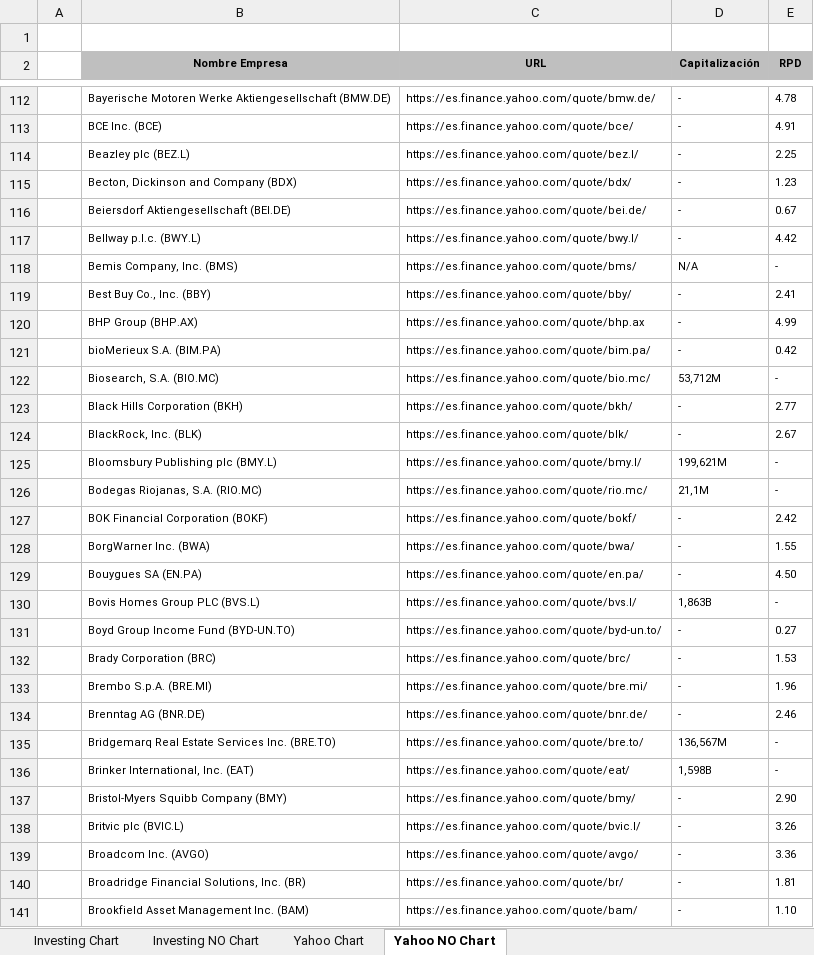
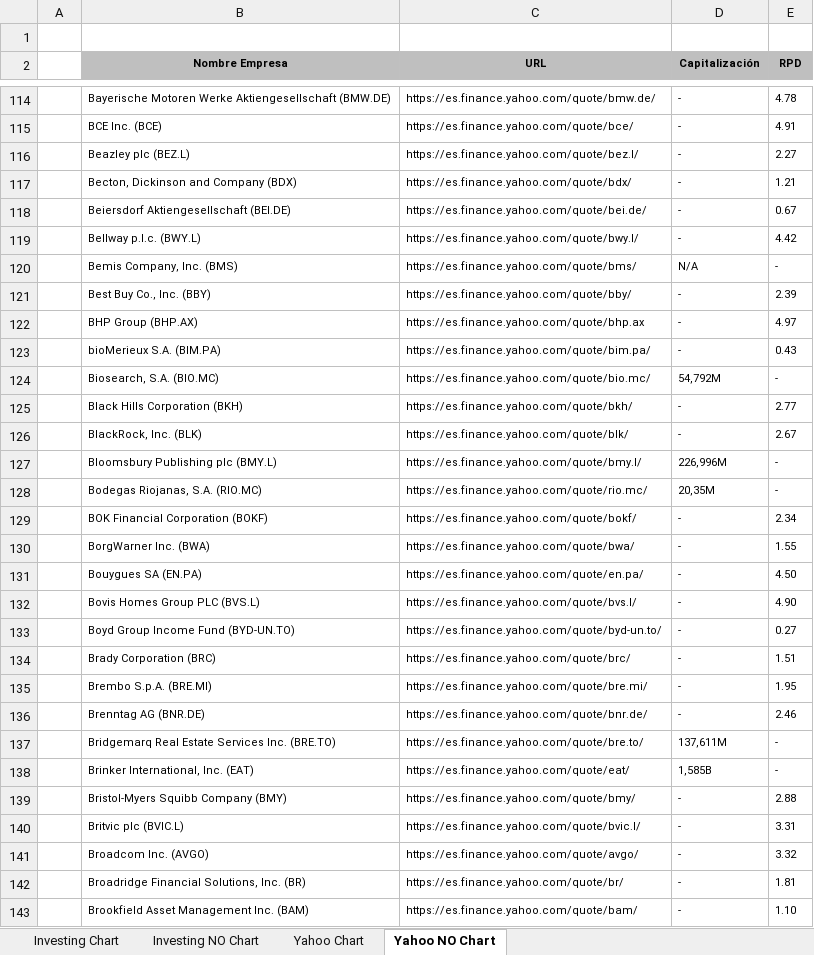
Before and after one commit to jsubiasm/markets_data, an Excel workbook: Screenshots/_DCChartFromWebUrl.xlsx, sheet Yahoo NO Chart, drawn as a sheet; only a part is shown, gaps mark what is left out; values as stored, in another font and other column widths than the file's, no borders; addresses are those after the commit; the diff covers the shown part only; the diff names each change by its address in the sheet, - before the commit and + after, or states it on an @@ line.

Commit message:
Nueva ejecucion screenshot yahoo

```diff
--- a/Screenshots/_DCChartFromWebUrl.xlsx (sheet Yahoo NO Chart)
+++ b/Screenshots/_DCChartFromWebUrl.xlsx (sheet Yahoo NO Chart)
-E116 (RPD): 2.25
+E116 (RPD): 2.27
-E117 (RPD): 1.23
+E117 (RPD): 1.21
-E121 (RPD): 2.41
+E121 (RPD): 2.39
-E122 (RPD): 4.99
+E122 (RPD): 4.97
-E123 (RPD): 0.42
+E123 (RPD): 0.43
-D124 (Capitalización): 53,712M
+D124 (Capitalización): 54,792M
-D127 (Capitalización): 199,621M
+D127 (Capitalización): 226,996M
-D128 (Capitalización): 21,1M
+D128 (Capitalización): 20,35M
-E129 (RPD): 2.42
+E129 (RPD): 2.34
-D132 (Capitalización): 1,863B
+D132 (Capitalización): -
-E132 (RPD): -
+E132 (RPD): 4.90
-E134 (RPD): 1.53
+E134 (RPD): 1.51
-E135 (RPD): 1.96
+E135 (RPD): 1.95
-D137 (Capitalización): 136,567M
+D137 (Capitalización): 137,611M
-D138 (Capitalización): 1,598B
+D138 (Capitalización): 1,585B
-E139 (RPD): 2.90
+E139 (RPD): 2.88
-E140 (RPD): 3.26
+E140 (RPD): 3.31
-E141 (RPD): 3.36
+E141 (RPD): 3.32
```
Also changed, not shown: 2 added rows, 3 removed rows and 396 edited cells elsewhere in this sheet, sheet Yahoo Chart.
